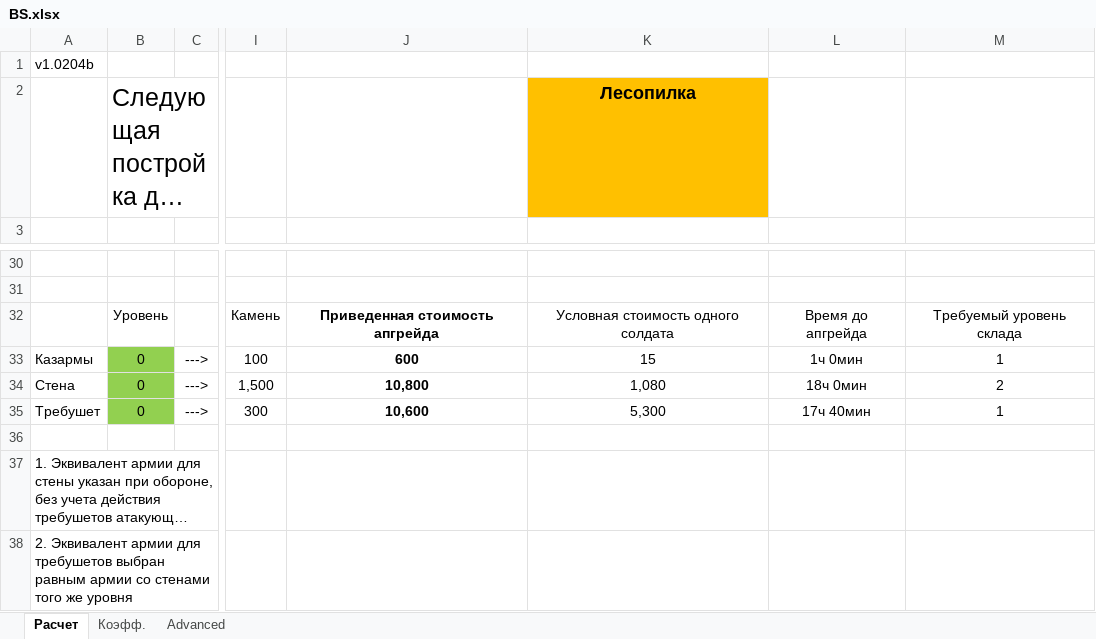
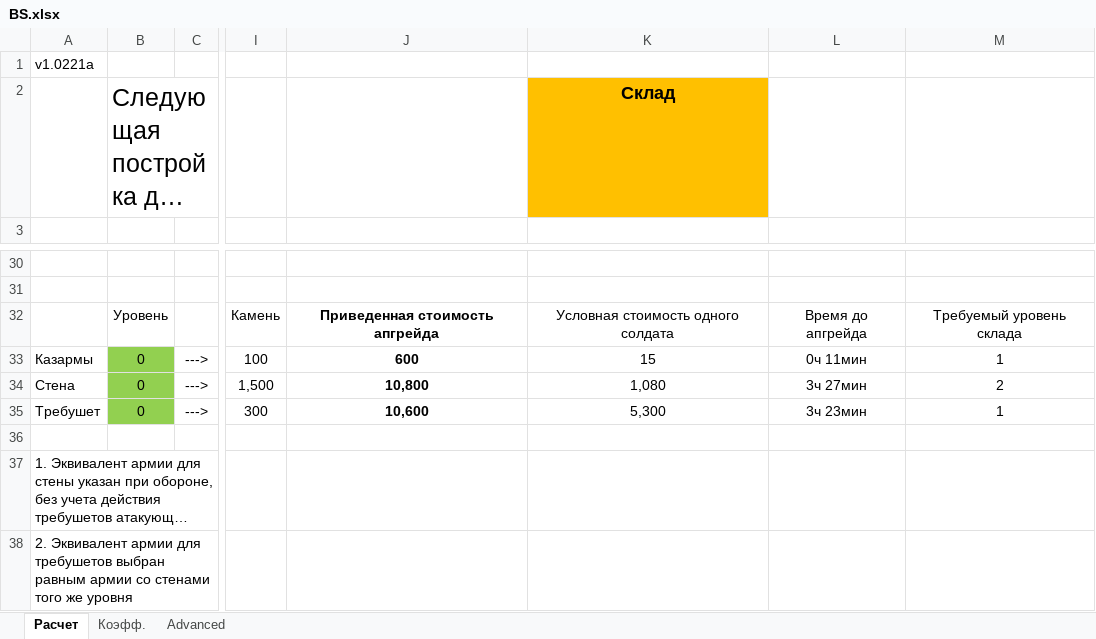
Before and after one commit to AnTi3z/BSExcelTable, an Excel workbook: BS.xlsx, sheet Расчет, drawn as a sheet; only a part is shown, gaps mark what is left out; long unchanged cells end in …; values as stored, in another font and other column widths than the file's, no borders; charts and pictures and conditional formats not drawn; the diff covers the shown part only; the diff names each change by its address in the sheet, - before the commit and + after, or states it on an @@ line.

```diff
--- a/BS.xlsx (sheet Расчет)
+++ b/BS.xlsx (sheet Расчет)
-A1: v1.0204b
+A1: v1.0221a
-K2: Лесопилка
+K2: Склад
-L33: 1ч 0мин
+L33: 0ч 11мин
-L34: 18ч 0мин
+L34: 3ч 27мин
-L35: 17ч 40мин
+L35: 3ч 23мин
```
Also changed, not shown: 42 edited cells elsewhere in this sheet, sheet Advanced, charts or pictures.
